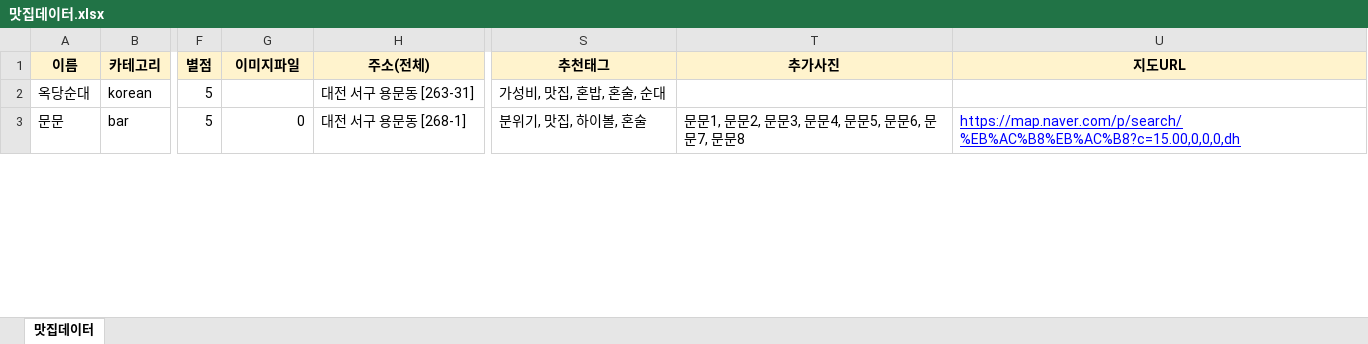
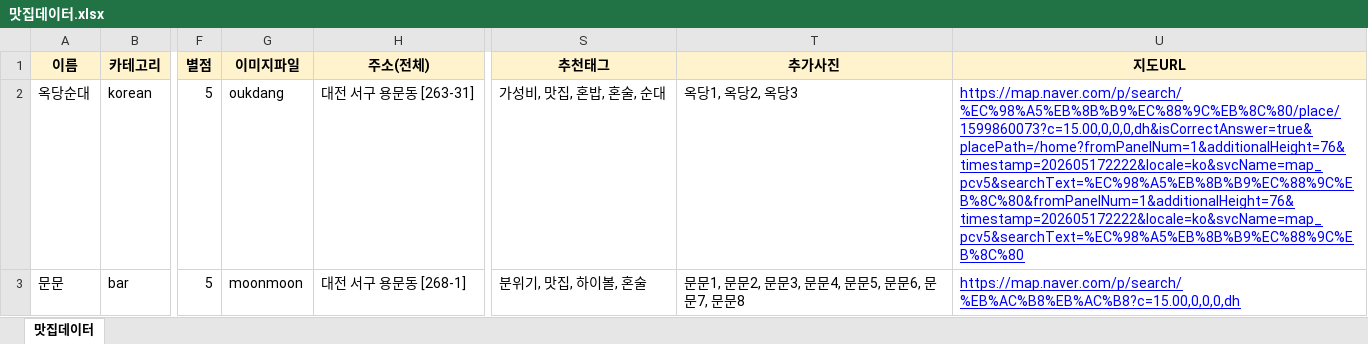
Before and after one commit to Changhasong/mot_house, an Excel workbook: 맛집데이터.xlsx, sheet 맛집데이터, drawn as a sheet; only a part is shown, gaps mark what is left out; values as stored, in another font and other column widths than the file's, no borders; the diff covers the shown part only; the diff names each change by its address in the sheet, - before the commit and + after, or states it on an @@ line.

```diff
--- a/맛집데이터.xlsx (sheet 맛집데이터)
+++ b/맛집데이터.xlsx (sheet 맛집데이터)
-G2 (이미지파일): (empty)
+G2 (이미지파일): oukdang
-T2 (추가사진): (empty)
+T2 (추가사진): 옥당1, 옥당2, 옥당3
-U2 (지도URL): (empty)
+U2 (지도URL): https://map.naver.com/p/search/%EC%98%A5%EB%8B%B9%EC%88%9C%EB%8C%80/place/1599860073?c=15.00,0,0,0,dh&isCorrectAnswer=true&placePath=/home?fromPanelNum=1&additionalHeight=76&timestamp=202605172222&locale=ko&svcName=map_pcv5&searchText=%EC%98%A5%EB%8B%B9%EC%88%9C%EB%8C%80&fromPanelNum=1&additionalHeight=76&timestamp=202605172222&locale=ko&svcName=map_pcv5&searchText=%EC%98%A5%EB%8B%B9%EC%88%9C%EB%8C%80
-G3 (이미지파일): 0
+G3 (이미지파일): moonmoon
```
Also changed, not shown: 1 added row and 1 removed row elsewhere in this sheet, 12 other files.
